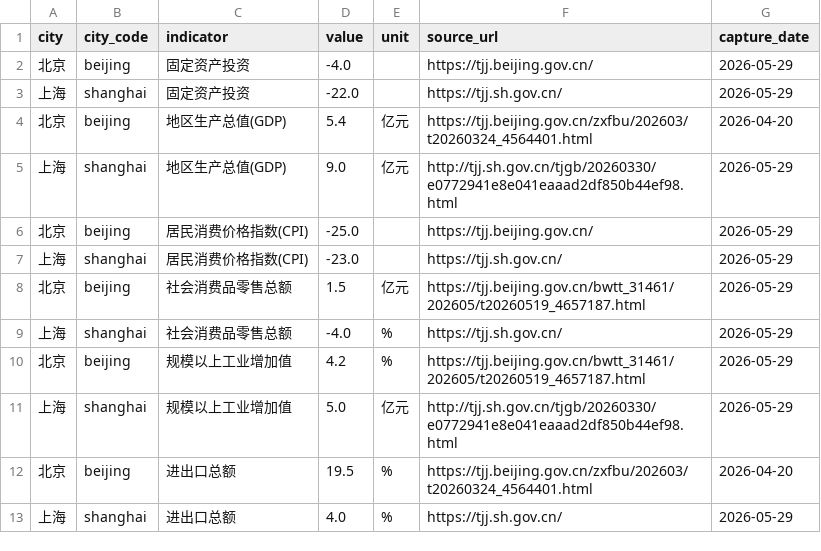
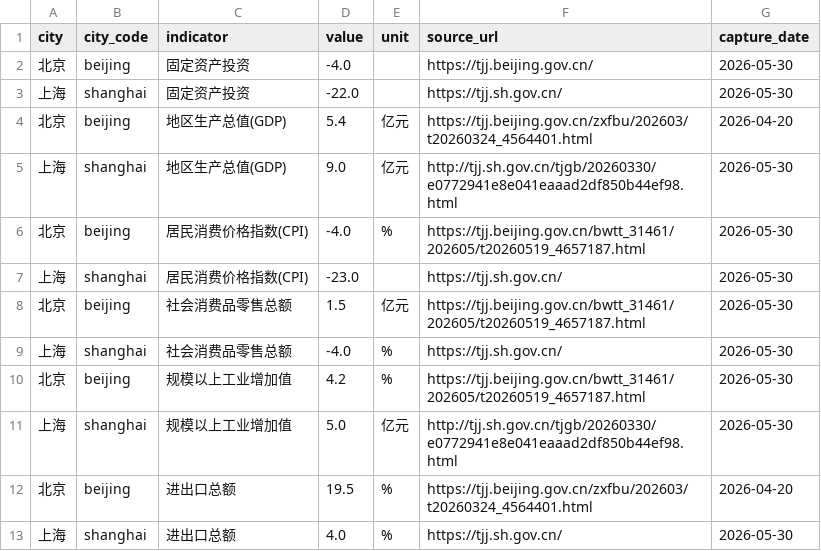
Before and after one commit to verymark/bj-sh-dashboard, a CSV file: data/latest_metrics.csv, drawn as a sheet.

```diff
--- a/data/latest_metrics.csv
+++ b/data/latest_metrics.csv
@@ -1,13 +1,13 @@
 city,city_code,indicator,value,unit,source_url,capture_date
-北京,beijing,固定资产投资,-4.0,,https://tjj.beijing.gov.cn/,2026-05-29
-上海,shanghai,固定资产投资,-22.0,,https://tjj.sh.gov.cn/,2026-05-29
+北京,beijing,固定资产投资,-4.0,,https://tjj.beijing.gov.cn/,2026-05-30
+上海,shanghai,固定资产投资,-22.0,,https://tjj.sh.gov.cn/,2026-05-30
 北京,beijing,地区生产总值(GDP),5.4,亿元,https://tjj.beijing.gov.cn/zxfbu/202603/t20260324_4564401.html,2026-04-20
-上海,shanghai,地区生产总值(GDP),9.0,亿元,http://tjj.sh.gov.cn/tjgb/20260330/e0772941e8e041eaaad2df850b44ef98.html,2026-05-29
-北京,beijing,居民消费价格指数(CPI),-25.0,,https://tjj.beijing.gov.cn/,2026-05-29
-上海,shanghai,居民消费价格指数(CPI),-23.0,,https://tjj.sh.gov.cn/,2026-05-29
-北京,beijing,社会消费品零售总额,1.5,亿元,https://tjj.beijing.gov.cn/bwtt_31461/202605/t20260519_4657187.html,2026-05-29
-上海,shanghai,社会消费品零售总额,-4.0,%,https://tjj.sh.gov.cn/,2026-05-29
-北京,beijing,规模以上工业增加值,4.2,%,https://tjj.beijing.gov.cn/bwtt_31461/202605/t20260519_4657187.html,2026-05-29
-上海,shanghai,规模以上工业增加值,5.0,亿元,http://tjj.sh.gov.cn/tjgb/20260330/e0772941e8e041eaaad2df850b44ef98.html,2026-05-29
+上海,shanghai,地区生产总值(GDP),9.0,亿元,http://tjj.sh.gov.cn/tjgb/20260330/e0772941e8e041eaaad2df850b44ef98.html,2026-05-30
+北京,beijing,居民消费价格指数(CPI),-4.0,%,https://tjj.beijing.gov.cn/bwtt_31461/202605/t20260519_4657187.html,2026-05-30
+上海,shanghai,居民消费价格指数(CPI),-23.0,,https://tjj.sh.gov.cn/,2026-05-30
+北京,beijing,社会消费品零售总额,1.5,亿元,https://tjj.beijing.gov.cn/bwtt_31461/202605/t20260519_4657187.html,2026-05-30
+上海,shanghai,社会消费品零售总额,-4.0,%,https://tjj.sh.gov.cn/,2026-05-30
+北京,beijing,规模以上工业增加值,4.2,%,https://tjj.beijing.gov.cn/bwtt_31461/202605/t20260519_4657187.html,2026-05-30
+上海,shanghai,规模以上工业增加值,5.0,亿元,http://tjj.sh.gov.cn/tjgb/20260330/e0772941e8e041eaaad2df850b44ef98.html,2026-05-30
 北京,beijing,进出口总额,19.5,%,https://tjj.beijing.gov.cn/zxfbu/202603/t20260324_4564401.html,2026-04-20
-上海,shanghai,进出口总额,4.0,%,https://tjj.sh.gov.cn/,2026-05-29
+上海,shanghai,进出口总额,4.0,%,https://tjj.sh.gov.cn/,2026-05-30
```
Also changed, not shown: data/history.csv, 2 other files.
